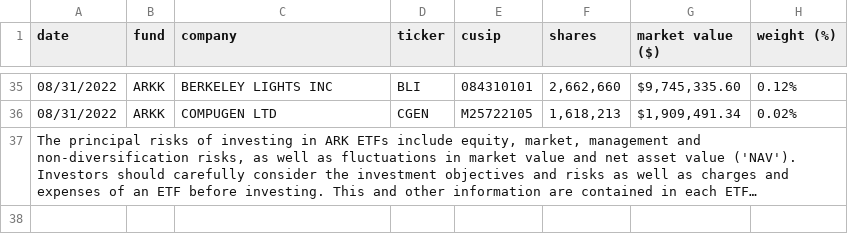
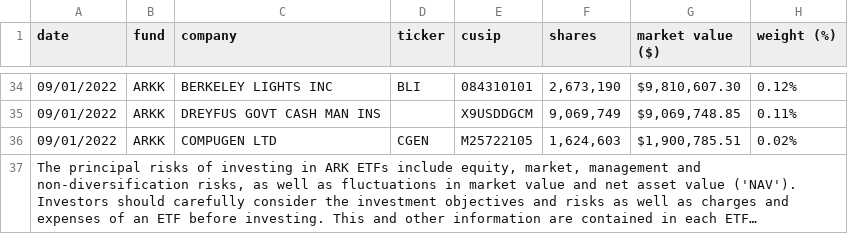
Before and after one commit to tsekityam/ark-funds-flat-data, a CSV file: raw/ARK_INNOVATION_ETF_ARKK_HOLDINGS.csv, drawn as a sheet; only a part is shown, gaps mark what is left out; long unchanged cells end in …; addresses are those after the commit; the diff covers the shown part only; the diff names each change by its address in the sheet, - before the commit and + after, or states it on an @@ line.

Commit message:
Flat: latest data (2022-09-02T00:22:49.362Z) {   "date": "2022-09-02T00:22:49.362Z",   "files": [     {       "name": "ARK_INNOVATION_ETF_ARKK_HOLDINGS.csv",       "deltaBytes": -2,       "source": "https://ark-funds.com/wp-content/uploads/funds-etf-csv/ARK_INNOVATION_ETF_ARKK_HOLDINGS.csv"     },     {       "name": "raw/ARK_INNOVATION_ETF_ARKK_HOLDINGS.csv",       "deltaBytes": -2,       "source": "https://ark-funds.com/wp-content/uploads/funds-etf-csv/ARK_INNOVATION_ETF_ARKK_HOLDINGS.csv"     }   ] }

```diff
--- a/raw/ARK_INNOVATION_ETF_ARKK_HOLDINGS.csv
+++ b/raw/ARK_INNOVATION_ETF_ARKK_HOLDINGS.csv
-A34 (date): 08/31/2022
+A34 (date): 09/01/2022
-F34 (shares): 2,662,660
+F34 (shares): 2,673,190
-G34 (market value ($)): $9,745,335.60
+G34 (market value ($)): $9,810,607.30
+row 35: 09/01/2022 | ARKK | DREYFUS GOVT CASH MAN INS |  | X9USDDGCM | 9,069,749 | $9,069,748.85 | 0.11%
-A36 (date): 08/31/2022
+A36 (date): 09/01/2022
-F36 (shares): 1,618,213
+F36 (shares): 1,624,603
-G36 (market value ($)): $1,909,491.34
+G36 (market value ($)): $1,900,785.51
```
Also changed, not shown: 2 added rows, 3 removed rows and 114 edited cells elsewhere in this file, ARK_INNOVATION_ETF_ARKK_HOLDINGS.csv.
